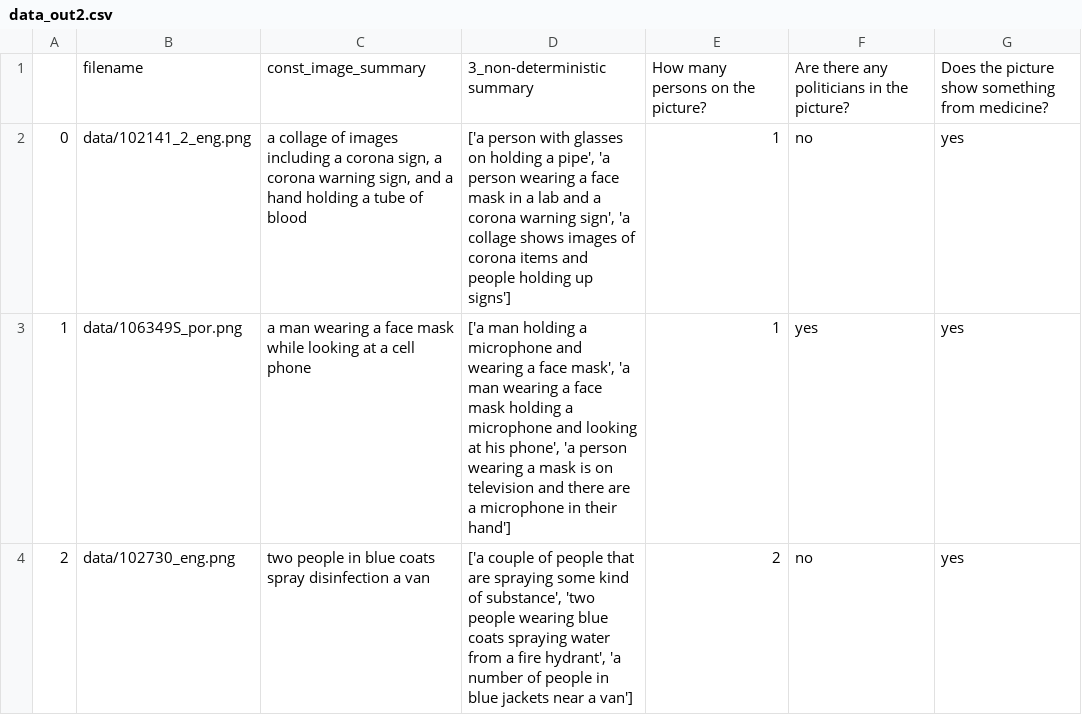
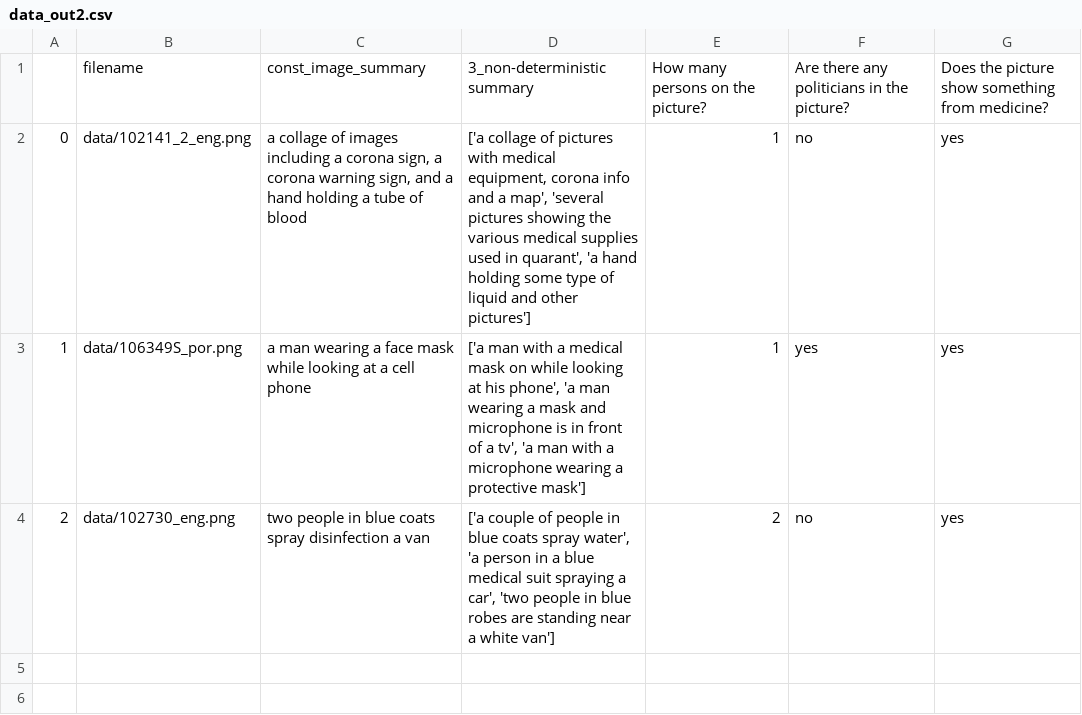
Before and after one commit to ChristineSchulz/AMMICO, a CSV file: source/notebooks/data_out2.csv, drawn as a sheet.

```diff
--- a/source/notebooks/data_out2.csv
+++ b/source/notebooks/data_out2.csv
@@ -1,4 +1,4 @@
 ,filename,const_image_summary,3_non-deterministic summary,How many persons on the picture?,Are there any politicians in the picture?,Does the picture show something from medicine?
-0,data/102141_2_eng.png,"a collage of images including a corona sign, a corona warning sign, and a hand holding a tube of blood","['a person with glasses on holding a pipe', 'a person wearing a face mask in a lab and a corona warning sign', 'a collage shows images of corona items and people holding up signs']",1,no,yes
-1,data/106349S_por.png,a man wearing a face mask while looking at a cell phone,"['a man holding a microphone and wearing a face mask', 'a man wearing a face mask holding a microphone and looking at his phone', 'a person wearing a mask is on television and there are a microphone in their hand']",1,yes,yes
-2,data/102730_eng.png,two people in blue coats spray disinfection a van,"['a couple of people that are spraying some kind of substance', 'two people wearing blue coats spraying water from a fire hydrant', 'a number of people in blue jackets near a van']",2,no,yes
+0,data/102141_2_eng.png,"a collage of images including a corona sign, a corona warning sign, and a hand holding a tube of blood","['a collage of pictures with medical equipment, corona info and a map', 'several pictures showing the various medical supplies used in quarant', 'a hand holding some type of liquid and other pictures']",1,no,yes
+1,data/106349S_por.png,a man wearing a face mask while looking at a cell phone,"['a man with a medical mask on while looking at his phone', 'a man wearing a mask and microphone is in front of a tv', 'a man with a microphone wearing a protective mask']",1,yes,yes
+2,data/102730_eng.png,two people in blue coats spray disinfection a van,"['a couple of people in blue coats spray water', 'a person in a blue medical suit spraying a car', 'two people in blue robes are standing near a white van']",2,no,yes
```
Also changed, not shown: source/notebooks/data_out.csv, 23 other files.
